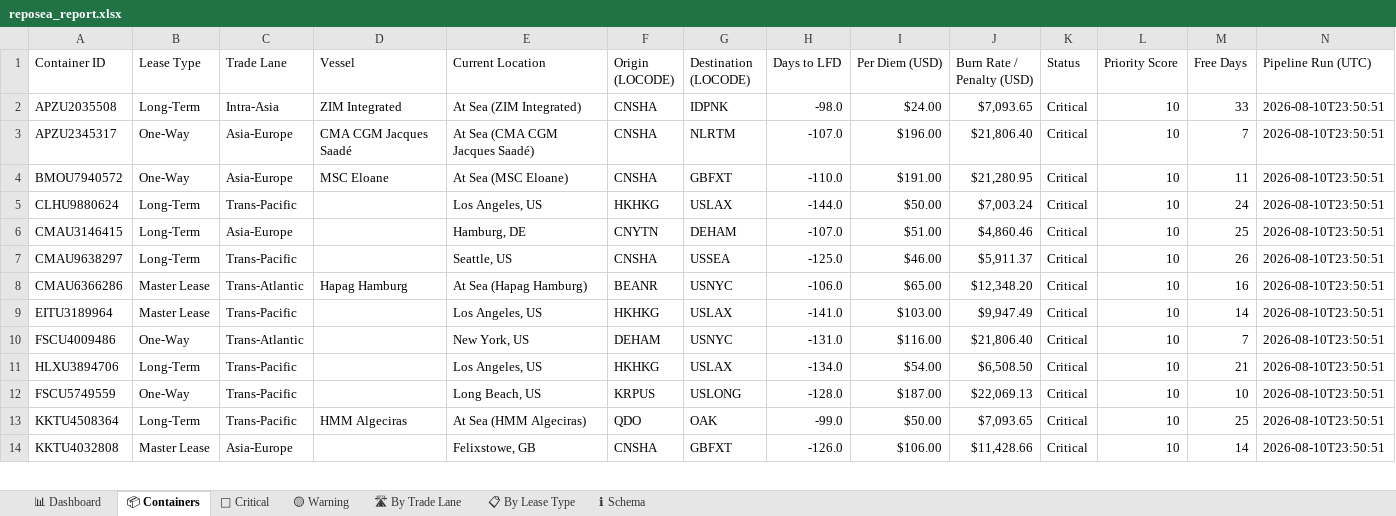
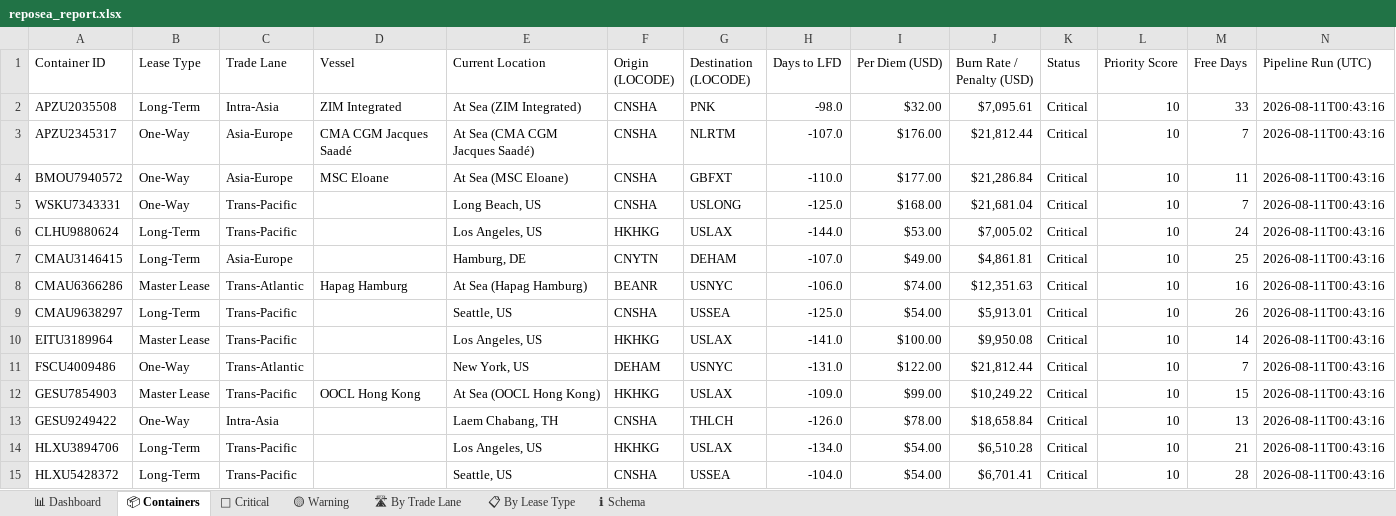
Before and after one commit to rahulmistry18/-Reposea_container_optimizer, an Excel workbook: data/exports/reposea_report.xlsx, sheet 📦 Containers, drawn as a sheet; only a part is shown; values as stored, in another font and other column widths than the file's, no cell formats; table styles not drawn; removed rows and columns are numbered as before the commit, all else as after; the diff covers the shown part only; the diff names each change by its address in the sheet, - before the commit and + after, or states it on an @@ line.

Commit message:
chore(data): pipeline run 2026-08-10T16:43:17Z [skip ci]

```diff
--- a/data/exports/reposea_report.xlsx (sheet 📦 Containers)
+++ b/data/exports/reposea_report.xlsx (sheet 📦 Containers)
-G2 (Destination (LOCODE)): IDPNK
+G2 (Destination (LOCODE)): PNK
-I2 (Per Diem (USD)): $24.00
+I2 (Per Diem (USD)): $32.00
-J2 (Burn Rate / Penalty (USD)): $7,093.65
+J2 (Burn Rate / Penalty (USD)): $7,095.61
-N2:N4 (Pipeline Run (UTC)): 2026-08-10T23:50:51
+N2:N4 (Pipeline Run (UTC)): 2026-08-11T00:43:16
-I3 (Per Diem (USD)): $196.00
+I3 (Per Diem (USD)): $176.00
-J3 (Burn Rate / Penalty (USD)): $21,806.40
+J3 (Burn Rate / Penalty (USD)): $21,812.44
-I4 (Per Diem (USD)): $191.00
+I4 (Per Diem (USD)): $177.00
-J4 (Burn Rate / Penalty (USD)): $21,280.95
+J4 (Burn Rate / Penalty (USD)): $21,286.84
+row 5: WSKU7343331 | One-Way | Trans-Pacific |  | Long Beach, US | CNSHA | USLONG | -125.0 | $168.00 | $21,681.04 | Critical | 10 | 7 | 2026-08-11T00:43:16
-I6 (Per Diem (USD)): $50.00
+I6 (Per Diem (USD)): $53.00
-J6 (Burn Rate / Penalty (USD)): $7,003.24
+J6 (Burn Rate / Penalty (USD)): $7,005.02
-N6:N7 (Pipeline Run (UTC)): 2026-08-10T23:50:51
+N6:N7 (Pipeline Run (UTC)): 2026-08-11T00:43:16
-I7 (Per Diem (USD)): $51.00
+I7 (Per Diem (USD)): $49.00
-J7 (Burn Rate / Penalty (USD)): $4,860.46
+J7 (Burn Rate / Penalty (USD)): $4,861.81
-row 7: CMAU9638297 | Long-Term | Trans-Pacific |  | Seattle, US | CNSHA | USSEA | -125.0 | $46.00 | $5,911.37 | Critical | 10 | 26 | 2026-08-10T23:50:51
-I8 (Per Diem (USD)): $65.00
+I8 (Per Diem (USD)): $74.00
-J8 (Burn Rate / Penalty (USD)): $12,348.20
+J8 (Burn Rate / Penalty (USD)): $12,351.63
-N8 (Pipeline Run (UTC)): 2026-08-10T23:50:51
+N8 (Pipeline Run (UTC)): 2026-08-11T00:43:16
+row 9: CMAU9638297 | Long-Term | Trans-Pacific |  | Seattle, US | CNSHA | USSEA | -125.0 | $54.00 | $5,913.01 | Critical | 10 | 26 | 2026-08-11T00:43:16
-I10 (Per Diem (USD)): $103.00
+I10 (Per Diem (USD)): $100.00
-J10 (Burn Rate / Penalty (USD)): $9,947.49
+J10 (Burn Rate / Penalty (USD)): $9,950.08
-N10:N11 (Pipeline Run (UTC)): 2026-08-10T23:50:51
+N10:N11 (Pipeline Run (UTC)): 2026-08-11T00:43:16
-I11 (Per Diem (USD)): $116.00
+I11 (Per Diem (USD)): $122.00
-J11 (Burn Rate / Penalty (USD)): $21,806.40
+J11 (Burn Rate / Penalty (USD)): $21,812.44
+row 12: GESU7854903 | Master Lease | Trans-Pacific | OOCL Hong Kong | At Sea (OOCL Hong Kong) | HKHKG | USLAX | -109.0 | $99.00 | $10,249.22 | Critical | 10 | 15 | 2026-08-11T00:43:16
+row 13: GESU9249422 | One-Way | Intra-Asia |  | Laem Chabang, TH | CNSHA | THLCH | -126.0 | $78.00 | $18,658.84 | Critical | 10 | 13 | 2026-08-11T00:43:16
-J14 (Burn Rate / Penalty (USD)): $6,508.50
+J14 (Burn Rate / Penalty (USD)): $6,510.28
-N14 (Pipeline Run (UTC)): 2026-08-10T23:50:51
+N14 (Pipeline Run (UTC)): 2026-08-11T00:43:16
-row 12: FSCU5749559 | One-Way | Trans-Pacific |  | Long Beach, US | KRPUS | USLONG | -128.0 | $187.00 | $22,069.13 | Critical | 10 | 10 | 2026-08-10T23:50:51
-row 13: KKTU4508364 | Long-Term | Trans-Pacific | HMM Algeciras | At Sea (HMM Algeciras) | QDO | OAK | -99.0 | $50.00 | $7,093.65 | Critical | 10 | 25 | 2026-08-10T23:50:51
-row 14: KKTU4032808 | Master Lease | Asia-Europe |  | Felixstowe, GB | CNSHA | GBFXT | -126.0 | $106.00 | $11,428.66 | Critical | 10 | 14 | 2026-08-10T23:50:51
+row 15: HLXU5428372 | Long-Term | Trans-Pacific |  | Seattle, US | CNSHA | USSEA | -104.0 | $54.00 | $6,701.41 | Critical | 10 | 28 | 2026-08-11T00:43:16
```
Also changed, not shown: 14 added rows, 15 removed rows and 21 edited cells elsewhere in this sheet, sheet 🔴 Critical, sheet 🛣 By Trade Lane, sheet 📊 Dashboard, sheet 📋 By Lease Type, sheet 🟡 Warning, cell formats, 7 other files.
